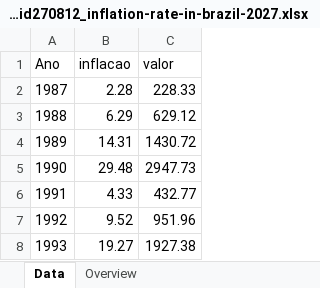
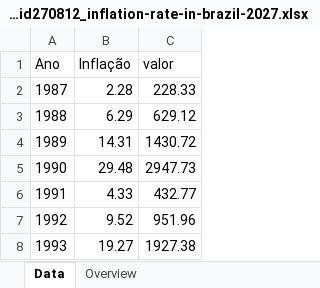
Before and after one commit to vitorfgr/Regressao_Decolagem, an Excel workbook: Dados macros/statistic_id270812_inflation-rate-in-brazil-2027.xlsx, sheet Data, drawn as a sheet; only a part is shown; values as stored, in another font and other column widths than the file's, no borders; the diff names each change by its address in the sheet, - before the commit and + after, or states it on an @@ line.

```diff
--- a/Dados macros/statistic_id270812_inflation-rate-in-brazil-2027.xlsx (sheet Data)
+++ b/Dados macros/statistic_id270812_inflation-rate-in-brazil-2027.xlsx (sheet Data)
-B1: inflacao
+B1: Inflação
```
Also changed, not shown: Dados macros/Base de dados Dólar.xlsx, Passageiros pagos/cwb_nac.xlsx, 6 other files.
